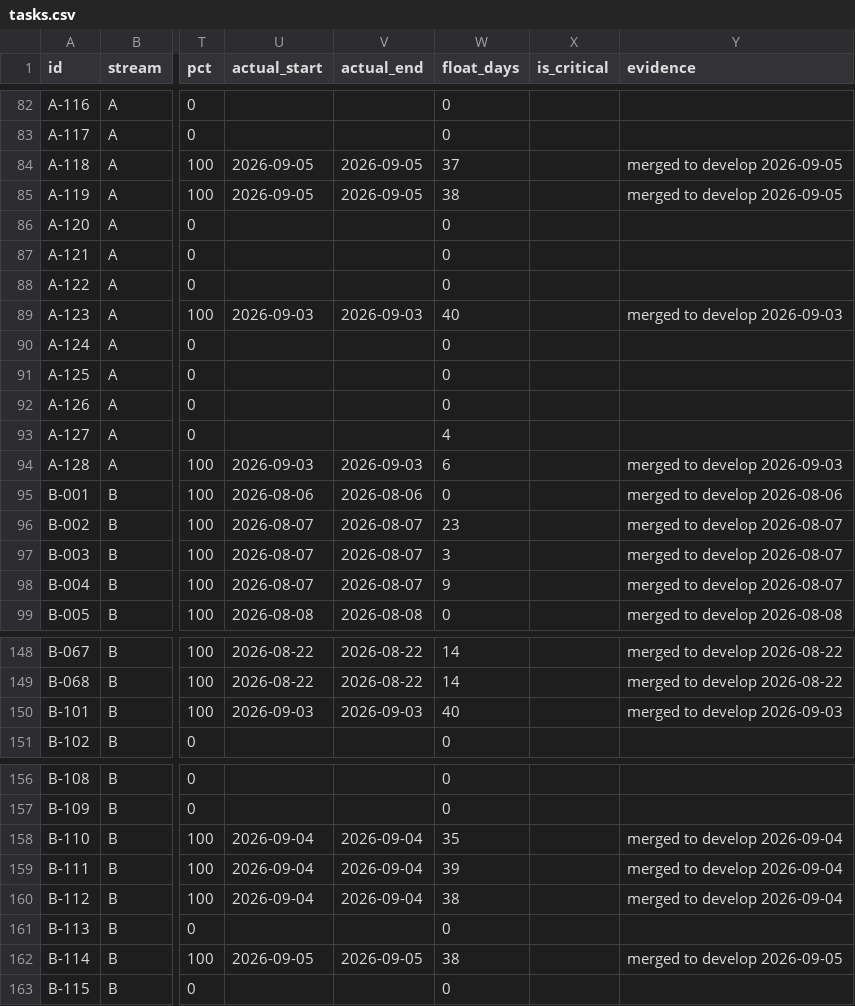
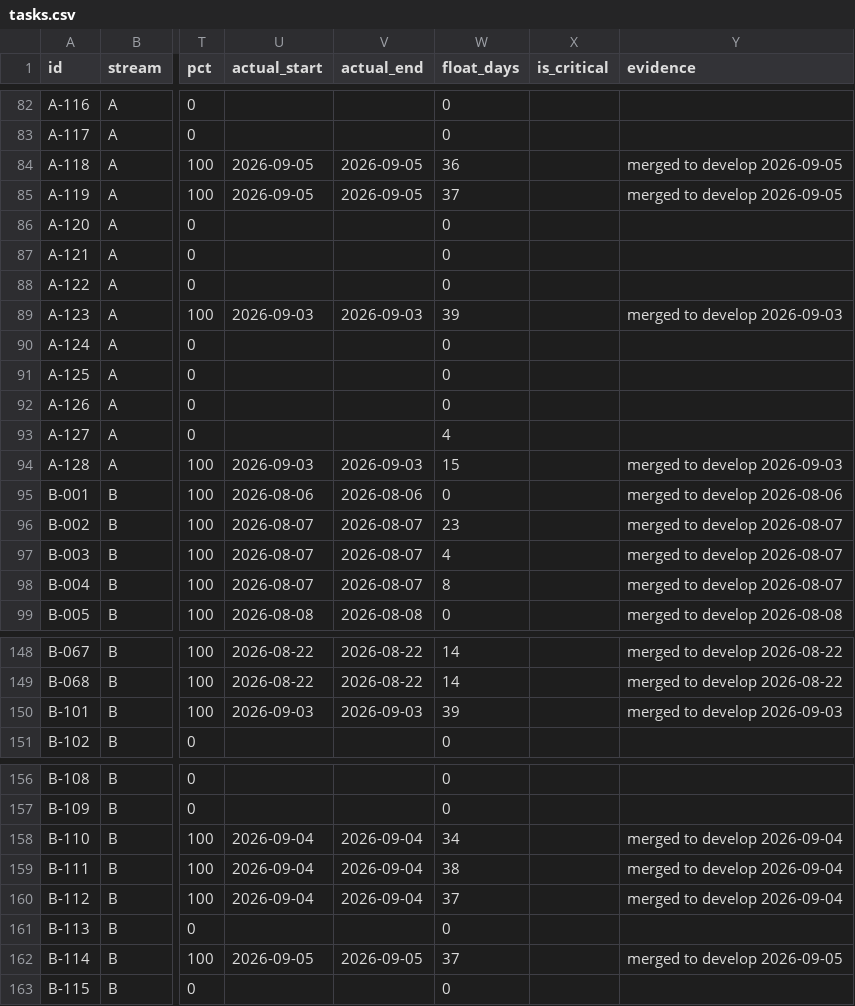
Before and after one commit to debashisedunext/EduTrack, a CSV file: docs/plan/tasks.csv, drawn as a sheet; only a part is shown, gaps mark what is left out; the diff covers the shown part only; the diff names each change by its address in the sheet, - before the commit and + after, or states it on an @@ line.

```diff
--- a/docs/plan/tasks.csv
+++ b/docs/plan/tasks.csv
-W84 (float_days): 37
+W84 (float_days): 36
-W85 (float_days): 38
+W85 (float_days): 37
-W89 (float_days): 40
+W89 (float_days): 39
-W94 (float_days): 6
+W94 (float_days): 15
-W97 (float_days): 3
+W97 (float_days): 4
-W98 (float_days): 9
+W98 (float_days): 8
-W150 (float_days): 40
+W150 (float_days): 39
-W158 (float_days): 35
+W158 (float_days): 34
-W159 (float_days): 39
+W159 (float_days): 38
-W160 (float_days): 38
+W160 (float_days): 37
-W162 (float_days): 38
+W162 (float_days): 37
```
Also changed, not shown: 36 edited cells elsewhere in this file, 2 other files.
